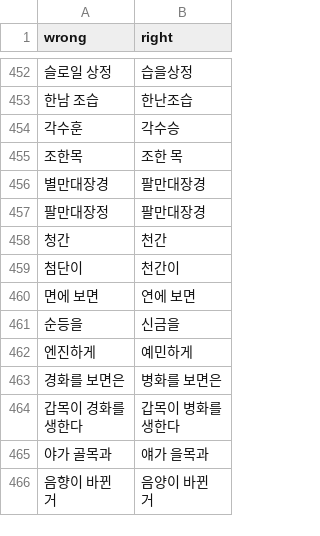
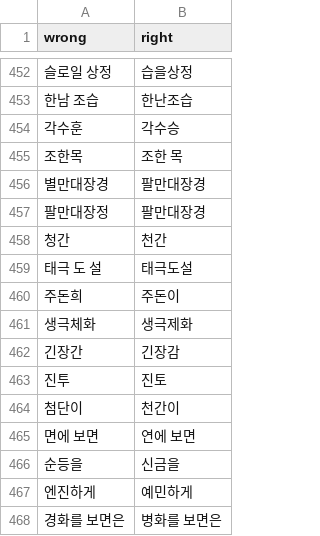
Before and after one commit to banpojihyo/saju-korean-lecture-transcriber, a CSV file: dict/topics/saju/replace.csv, drawn as a sheet; only a part is shown, gaps mark what is left out; the shorter side is filled out with more unchanged rows; the diff names each change by its address in the sheet, - before the commit and + after, or states it on an @@ line.

```diff
--- a/dict/topics/saju/replace.csv
+++ b/dict/topics/saju/replace.csv
+row 459: 태극 도 설 | 태극도설
+row 460: 주돈희 | 주돈이
+row 461: 생극체화 | 생극제화
+row 462: 긴장간 | 긴장감
+row 463: 진투 | 진토
```
Also changed, not shown: 17 other files.
